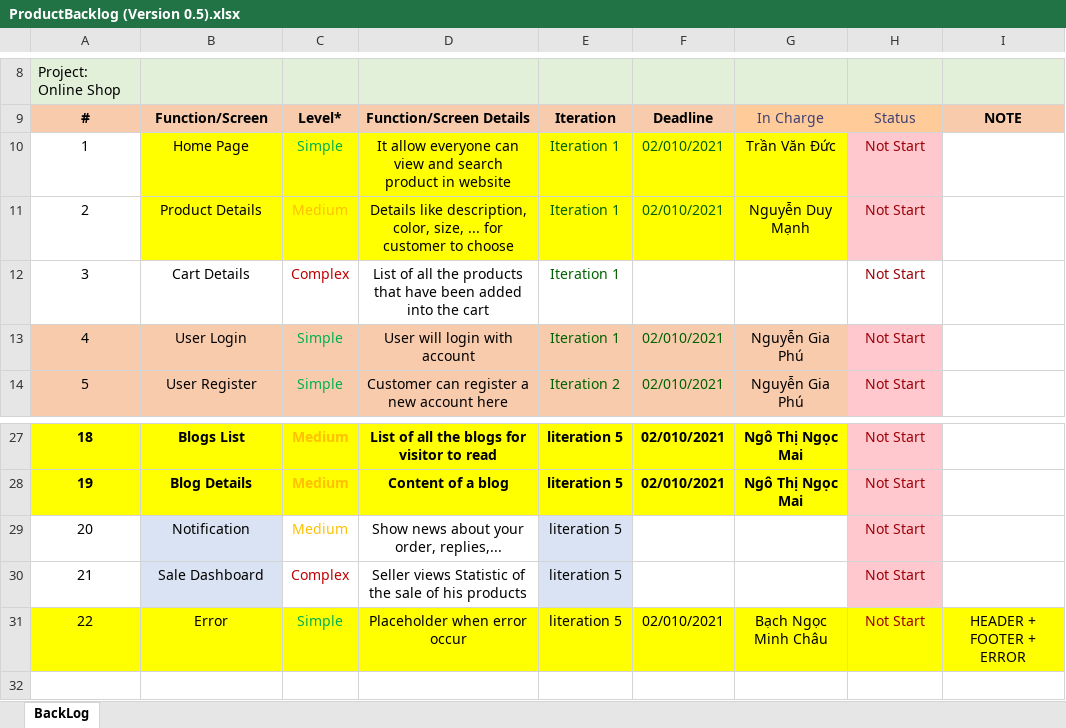
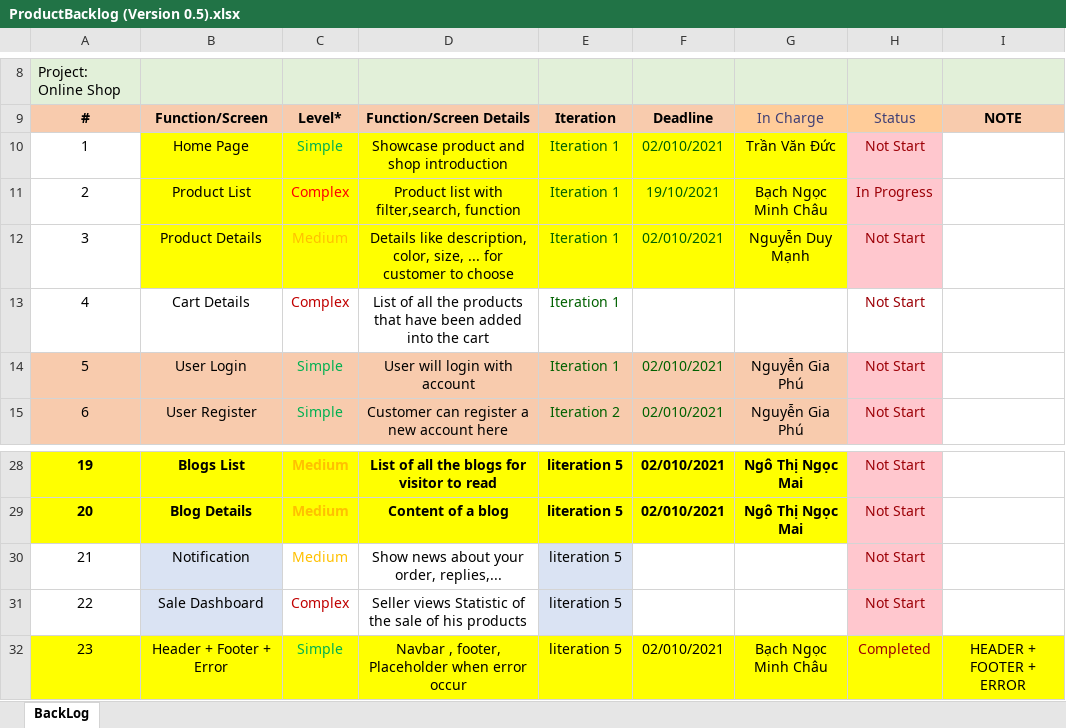
Before and after one commit to ductvhe141699/swp391-onlineshop-gr1, an Excel workbook: Week 5/ProductBacklog (Version 0.5).xlsx, sheet BackLog, drawn as a sheet; only a part is shown, gaps mark what is left out; values as stored, in another font and other column widths than the file's, no borders; charts and pictures not drawn; addresses are those after the commit; the diff names each change by its address in the sheet, - before the commit and + after, or states it on an @@ line.

Commit message:
update backlog

```diff
--- a/Week 5/ProductBacklog (Version 0.5).xlsx (sheet BackLog)
+++ b/Week 5/ProductBacklog (Version 0.5).xlsx (sheet BackLog)
-D10: It allow everyone can view and search product in website
+D10: Showcase product and shop introduction
+row 11: 2 | Product List | Complex | Product list with filter,search, function | Iteration 1 | 19/10/2021 | Bạch Ngọc Minh Châu | In Progress
@@ column A renumbered from row 12 down @@
-B32: Error
+B32: Header + Footer + Error
-D32: Placeholder when error occur
+D32: Navbar , footer, Placeholder when error occur
-H32: Not Start
+H32: Completed
```
Also changed, not shown: Week 4/ProductBacklog (Version 0.5).xlsx.
